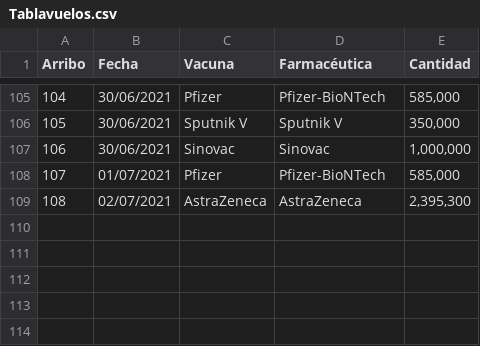
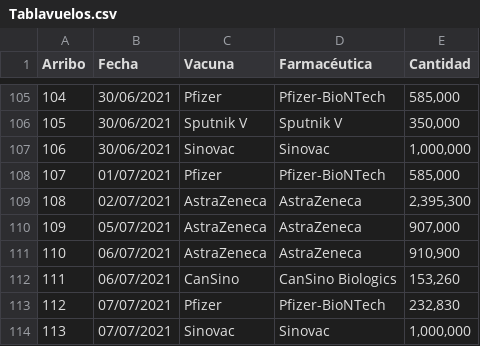
Before and after one commit to fdealbam/Vacunas, a CSV file: Tablavuelos.csv, drawn as a sheet; only a part is shown, gaps mark what is left out; the diff names each change by its address in the sheet, - before the commit and + after, or states it on an @@ line.

Commit message:
Update Tablavuelos.csv

```diff
--- a/Tablavuelos.csv
+++ b/Tablavuelos.csv
+row 110: 109 | 05/07/2021 | AstraZeneca | AstraZeneca | 907,000
+row 111: 110 | 06/07/2021 | AstraZeneca | AstraZeneca | 910,900
+row 112: 111 | 06/07/2021 | CanSino | CanSino Biologics | 153,260
+row 113: 112 | 07/07/2021 | Pfizer | Pfizer-BioNTech | 232,830
+row 114: 113 | 07/07/2021 | Sinovac | Sinovac | 1,000,000
```
